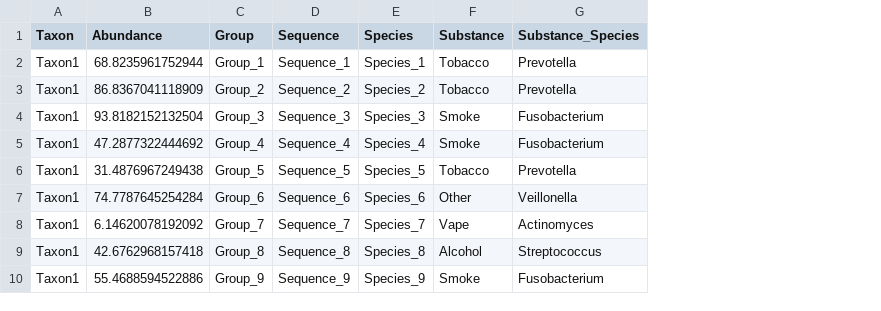
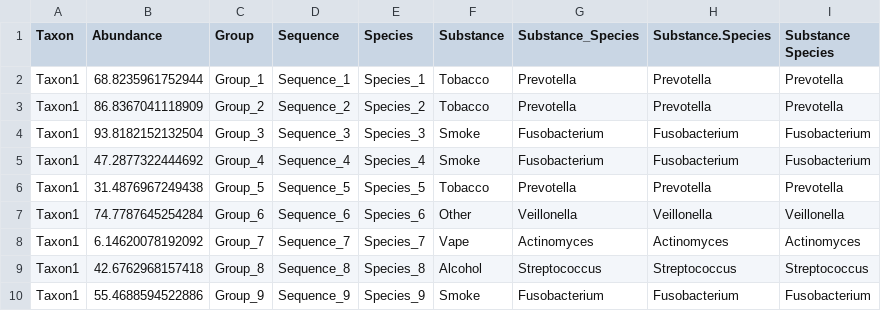
Before and after one commit to Maryam-hkiabi/OralMicrobiome, a CSV file: inst/extdata/sample_data.csv, drawn as a sheet; only a part is shown; the diff names each change by its address in the sheet, - before the commit and + after, or states it on an @@ line.

Commit message:
add more columns to sample data

```diff
--- a/inst/extdata/sample_data.csv
+++ b/inst/extdata/sample_data.csv
+column H (Substance.Species), rows 2-10: Prevotella | Prevotella | Fusobacterium | Fusobacterium | Prevotella | Veillonella | Actinomyces | Streptococcus | Fusobacterium
+column I (Substance Species), rows 2-10: Prevotella | Prevotella | Fusobacterium | Fusobacterium | Prevotella | Veillonella | Actinomyces | Streptococcus | Fusobacterium
```
